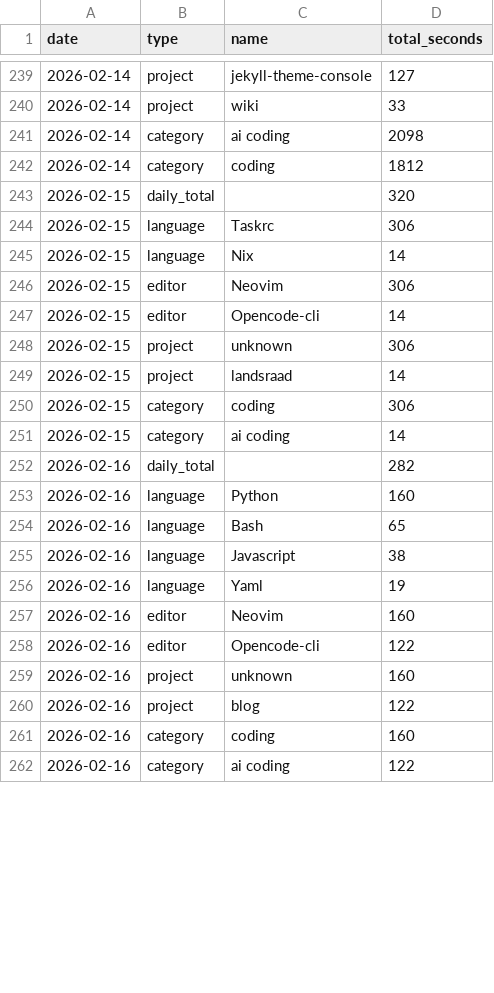
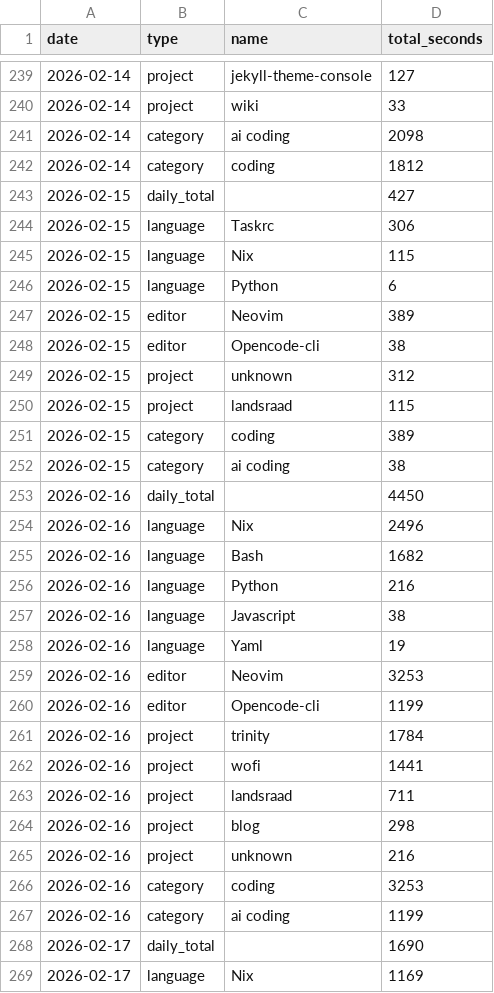
Before and after one commit to f0ldspace/blog, a CSV file: _data/programming-2026.csv, drawn as a sheet; only a part is shown, gaps mark what is left out; the diff covers the shown part only.

```diff
--- a/_data/programming-2026.csv
+++ b/_data/programming-2026.csv
@@ -242,21 +242,28 @@ date,type,name,total_seconds
 2026-02-14,category,coding,1812
-2026-02-15,daily_total,,320
+2026-02-15,daily_total,,427
 2026-02-15,language,Taskrc,306
-2026-02-15,language,Nix,14
-2026-02-15,editor,Neovim,306
-2026-02-15,editor,Opencode-cli,14
-2026-02-15,project,unknown,306
-2026-02-15,project,landsraad,14
-2026-02-15,category,coding,306
-2026-02-15,category,ai coding,14
-2026-02-16,daily_total,,282
-2026-02-16,language,Python,160
-2026-02-16,language,Bash,65
+2026-02-15,language,Nix,115
+2026-02-15,language,Python,6
+2026-02-15,editor,Neovim,389
+2026-02-15,editor,Opencode-cli,38
+2026-02-15,project,unknown,312
+2026-02-15,project,landsraad,115
+2026-02-15,category,coding,389
+2026-02-15,category,ai coding,38
+2026-02-16,daily_total,,4450
+2026-02-16,language,Nix,2496
+2026-02-16,language,Bash,1682
+2026-02-16,language,Python,216
 2026-02-16,language,Javascript,38
 2026-02-16,language,Yaml,19
-2026-02-16,editor,Neovim,160
-2026-02-16,editor,Opencode-cli,122
-2026-02-16,project,unknown,160
-2026-02-16,project,blog,122
-2026-02-16,category,coding,160
-2026-02-16,category,ai coding,122
+2026-02-16,editor,Neovim,3253
+2026-02-16,editor,Opencode-cli,1199
+2026-02-16,project,trinity,1784
+2026-02-16,project,wofi,1441
+2026-02-16,project,landsraad,711
+2026-02-16,project,blog,298
+2026-02-16,project,unknown,216
+2026-02-16,category,coding,3253
+2026-02-16,category,ai coding,1199
+2026-02-17,daily_total,,1690
+2026-02-17,language,Nix,1169
```
Also changed, not shown: 14 added rows, 1 moved row and 19 edited cells elsewhere in this file, _data/anki-2026.csv, _data/anki-all.csv, 35 other files.
